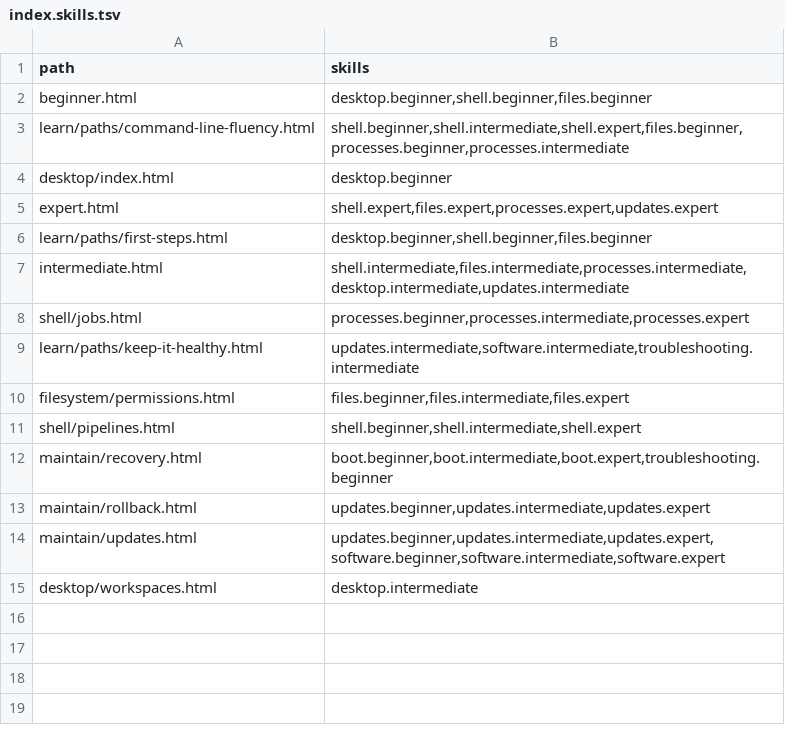
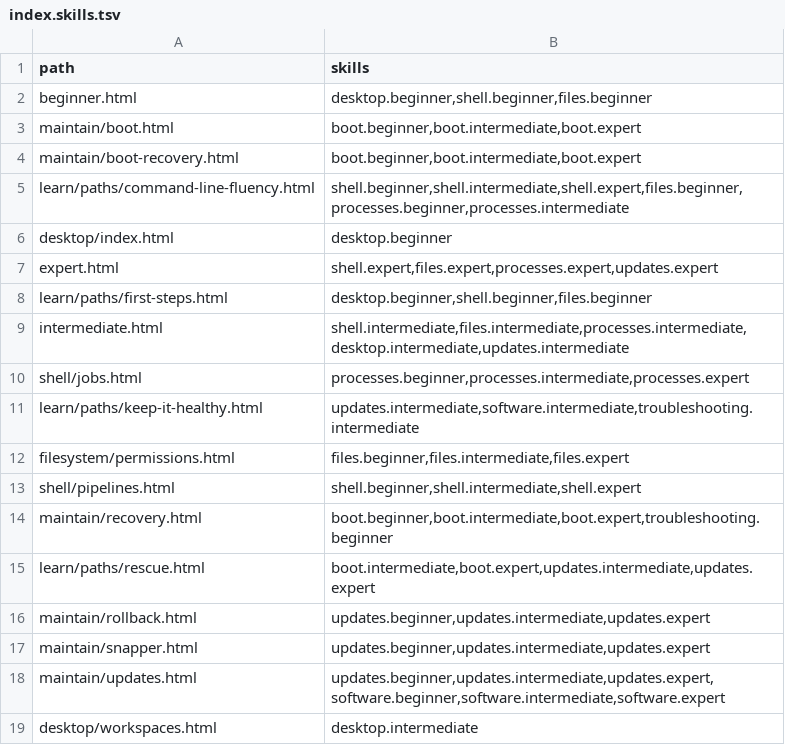
Before and after one commit to greenermoose/tam, a TSV file: knowledge/index.skills.tsv, drawn as a sheet.

```diff
--- a/knowledge/index.skills.tsv
+++ b/knowledge/index.skills.tsv
@@ -2,2 +2,4 @@ path	skills
 beginner.html	desktop.beginner,shell.beginner,files.beginner
+maintain/boot.html	boot.beginner,boot.intermediate,boot.expert
+maintain/boot-recovery.html	boot.beginner,boot.intermediate,boot.expert
 learn/paths/command-line-fluency.html	shell.beginner,shell.intermediate,shell.expert,files.beginner,processes.beginner,processes.intermediate
@@ -12,3 +14,5 @@ shell/pipelines.html	shell.beginner,shell.intermediate,shell.expert
 maintain/recovery.html	boot.beginner,boot.intermediate,boot.expert,troubleshooting.beginner
+learn/paths/rescue.html	boot.intermediate,boot.expert,updates.intermediate,updates.expert
 maintain/rollback.html	updates.beginner,updates.intermediate,updates.expert
+maintain/snapper.html	updates.beginner,updates.intermediate,updates.expert
 maintain/updates.html	updates.beginner,updates.intermediate,updates.expert,software.beginner,software.intermediate,software.expert
```
Also changed, not shown: knowledge/index.kinds.tsv, knowledge/index.parents.tsv, 18 other files.
